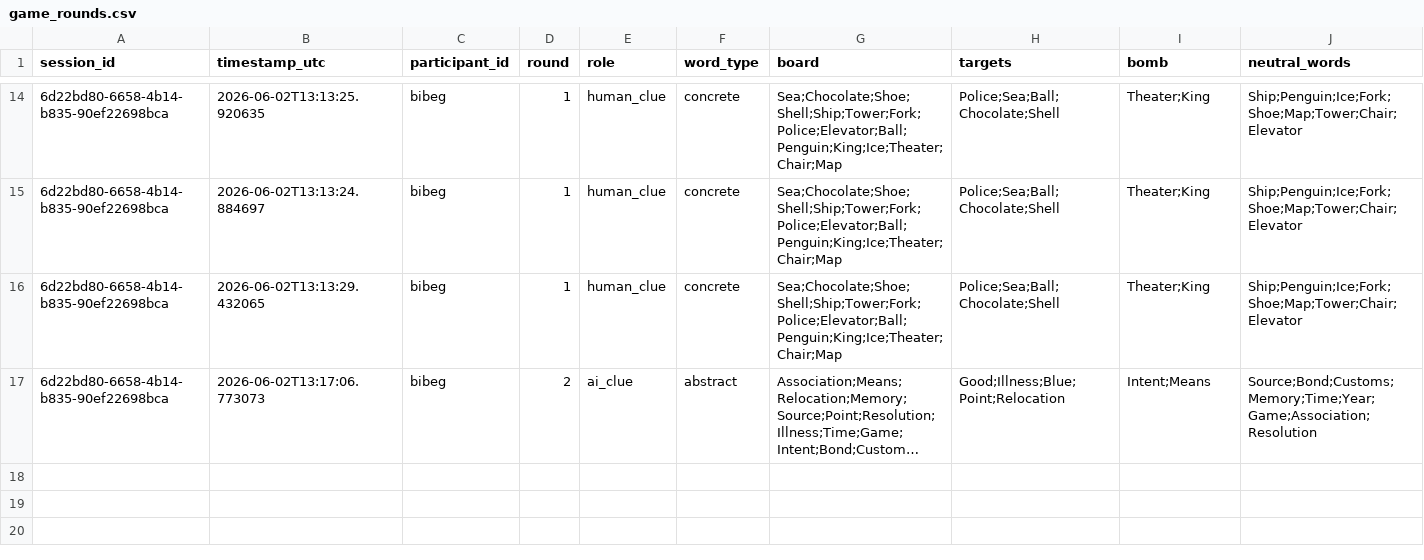
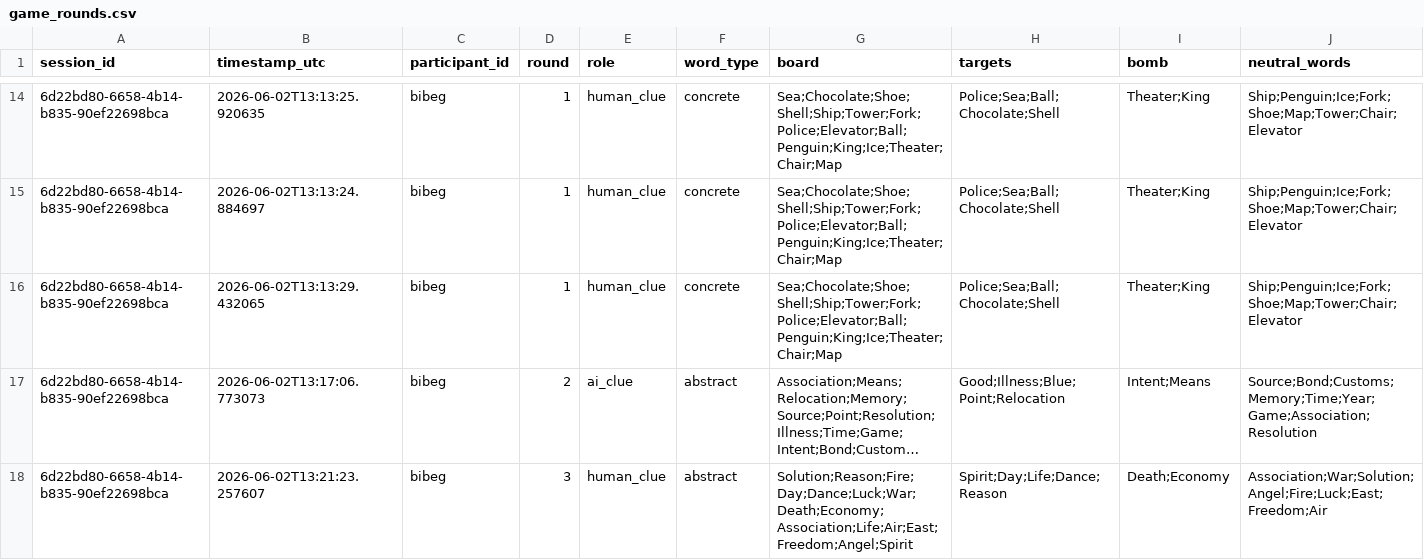
Before and after one commit to Shima1994/human-ai-game, a CSV file: data/game_rounds.csv, drawn as a sheet; only a part is shown, gaps mark what is left out; long unchanged cells end in …; rows hold the shown columns only; the diff names each change by its address in the sheet, - before the commit and + after, or states it on an @@ line.

Commit message:
Append word game round data

```diff
--- a/data/game_rounds.csv
+++ b/data/game_rounds.csv
+row 18: 6d22bd80-6658-4b14-b835-90ef22698bca | 2026-06-02T13:21:23.257607 | bibeg | 3 | human_clue | abstract | Solution;Reason;Fire;Day;Dance;Luck;War;Death;Economy;Association;Life;Air;East;Freedom;Angel;Spirit | Spirit;Day;Life;Dance;Reason | Death;Economy | Association;War;Solution;Angel;Fire;Luck;East;Freedom;Air
```
